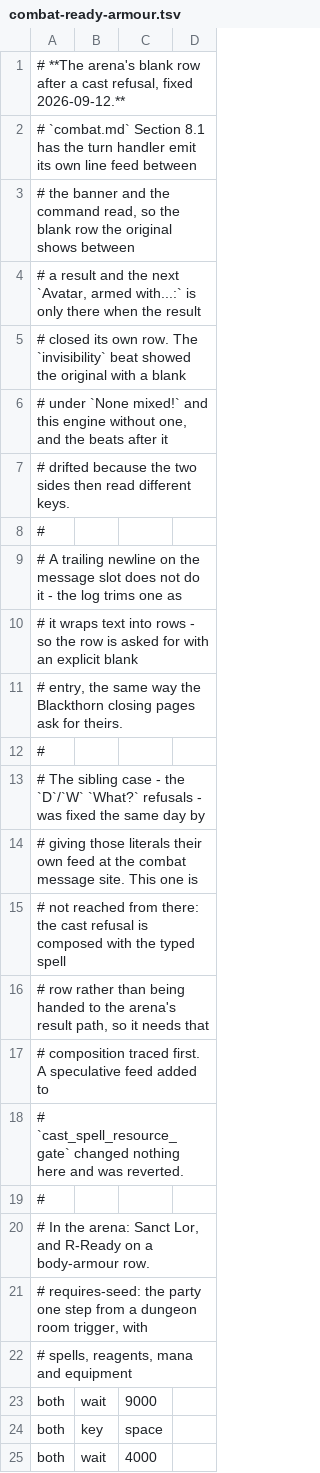
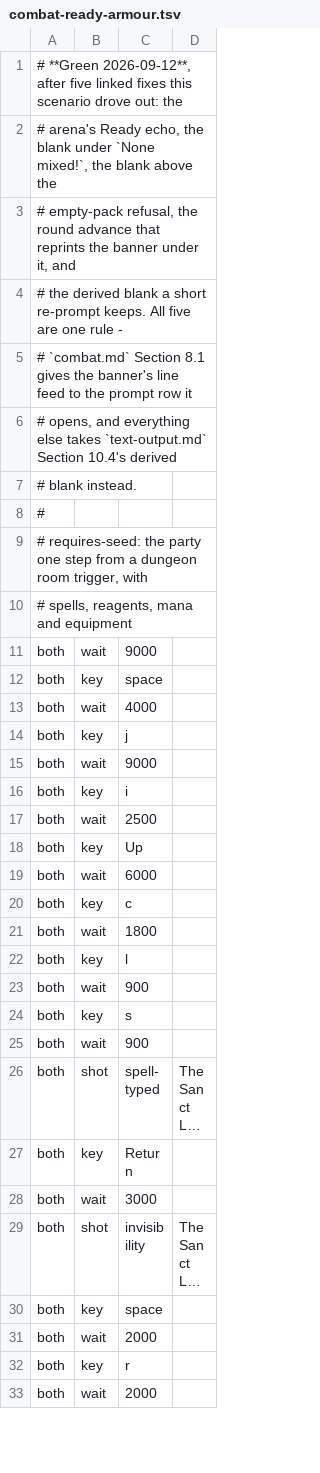
Before and after one commit to cleak/u5-engine, a TSV file: qa/paired/combat-ready-armour.tsv, drawn as a sheet; only a part is shown; the shorter side is filled out with more unchanged rows; long unchanged cells end in ….

```diff
--- a/qa/paired/combat-ready-armour.tsv
+++ b/qa/paired/combat-ready-armour.tsv
@@ -1,21 +1,9 @@
-# **The arena's blank row after a cast refusal, fixed 2026-09-12.**
-# `combat.md` Section 8.1 has the turn handler emit its own line feed between
-# the banner and the command read, so the blank row the original shows between
-# a result and the next `Avatar, armed with...:` is only there when the result
-# closed its own row. The `invisibility` beat showed the original with a blank
-# under `None mixed!` and this engine without one, and the beats after it
-# drifted because the two sides then read different keys.
+# **Green 2026-09-12**, after five linked fixes this scenario drove out: the
+# arena's Ready echo, the blank under `None mixed!`, the blank above the
+# empty-pack refusal, the round advance that reprints the banner under it, and
+# the derived blank a short re-prompt keeps. All five are one rule -
+# `combat.md` Section 8.1 gives the banner's line feed to the prompt row it
+# opens, and everything else takes `text-output.md` Section 10.4's derived
+# blank instead.
 #
-# A trailing newline on the message slot does not do it - the log trims one as
-# it wraps text into rows - so the row is asked for with an explicit blank
-# entry, the same way the Blackthorn closing pages ask for theirs.
-#
-# The sibling case - the `D`/`W` `What?` refusals - was fixed the same day by
-# giving those literals their own feed at the combat message site. This one is
-# not reached from there: the cast refusal is composed with the typed spell
-# row rather than being handed to the arena's result path, so it needs that
-# composition traced first. A speculative feed added to
-# `cast_spell_resource_gate` changed nothing here and was reverted.
-#
-# In the arena: Sanct Lor, and R-Ready on a body-armour row.
 # requires-seed: the party one step from a dungeon room trigger, with
```
Also changed, not shown: 1 other file.
